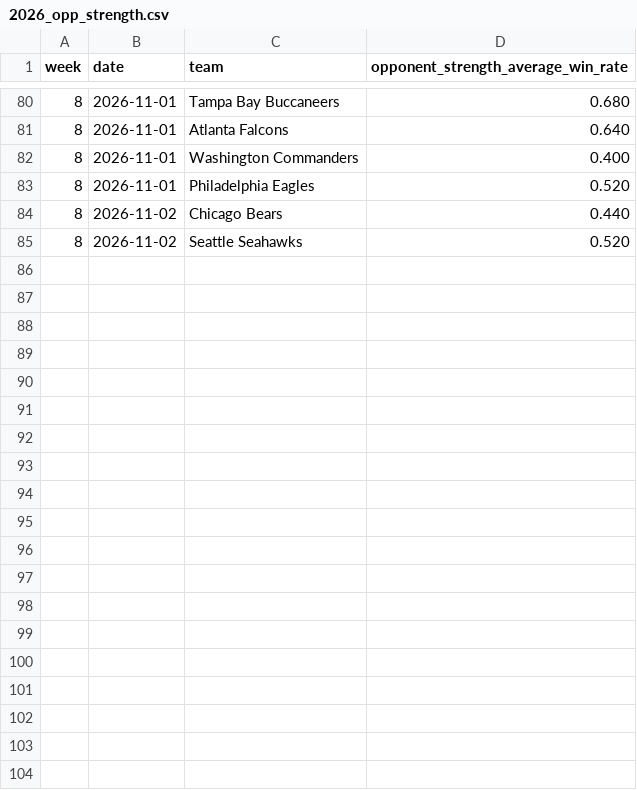
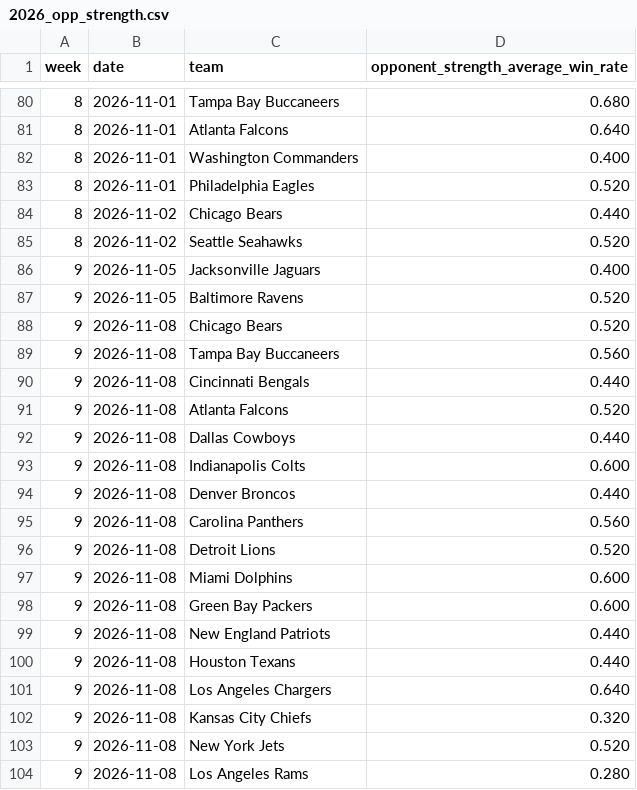
Before and after one commit to tobyfan1980/nfl_project, a CSV file: dev_data/metrics/2026_opp_strength.csv, drawn as a sheet; only a part is shown, gaps mark what is left out; the diff covers the shown part only; the diff names each change by its address in the sheet, - before the commit and + after, or states it on an @@ line.

```diff
--- a/dev_data/metrics/2026_opp_strength.csv
+++ b/dev_data/metrics/2026_opp_strength.csv
+row 86: 9 | 2026-11-05 | Jacksonville Jaguars | 0.400
+row 87: 9 | 2026-11-05 | Baltimore Ravens | 0.520
+row 88: 9 | 2026-11-08 | Chicago Bears | 0.520
+row 89: 9 | 2026-11-08 | Tampa Bay Buccaneers | 0.560
+row 90: 9 | 2026-11-08 | Cincinnati Bengals | 0.440
+row 91: 9 | 2026-11-08 | Atlanta Falcons | 0.520
+row 92: 9 | 2026-11-08 | Dallas Cowboys | 0.440
+row 93: 9 | 2026-11-08 | Indianapolis Colts | 0.600
+row 94: 9 | 2026-11-08 | Denver Broncos | 0.440
+row 95: 9 | 2026-11-08 | Carolina Panthers | 0.560
+row 96: 9 | 2026-11-08 | Detroit Lions | 0.520
+row 97: 9 | 2026-11-08 | Miami Dolphins | 0.600
+row 98: 9 | 2026-11-08 | Green Bay Packers | 0.600
+row 99: 9 | 2026-11-08 | New England Patriots | 0.440
+row 100: 9 | 2026-11-08 | Houston Texans | 0.440
+row 101: 9 | 2026-11-08 | Los Angeles Chargers | 0.640
+row 102: 9 | 2026-11-08 | Kansas City Chiefs | 0.320
+row 103: 9 | 2026-11-08 | New York Jets | 0.520
+row 104: 9 | 2026-11-08 | Los Angeles Rams | 0.280
```
Also changed, not shown: 11 added rows elsewhere in this file, dev_data/games/2026_games.csv, dev_data/metrics/2026_game_intervals.csv, 6 other files.
